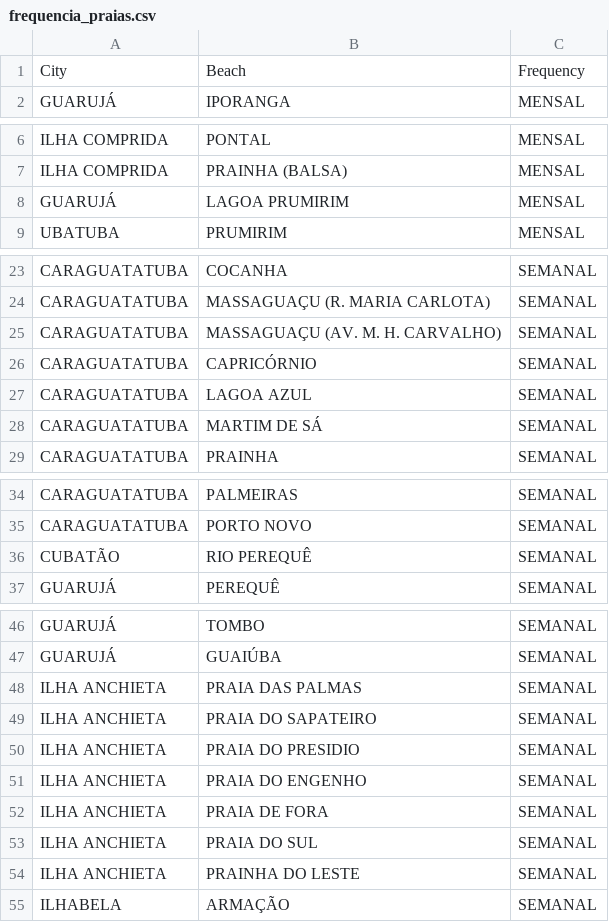
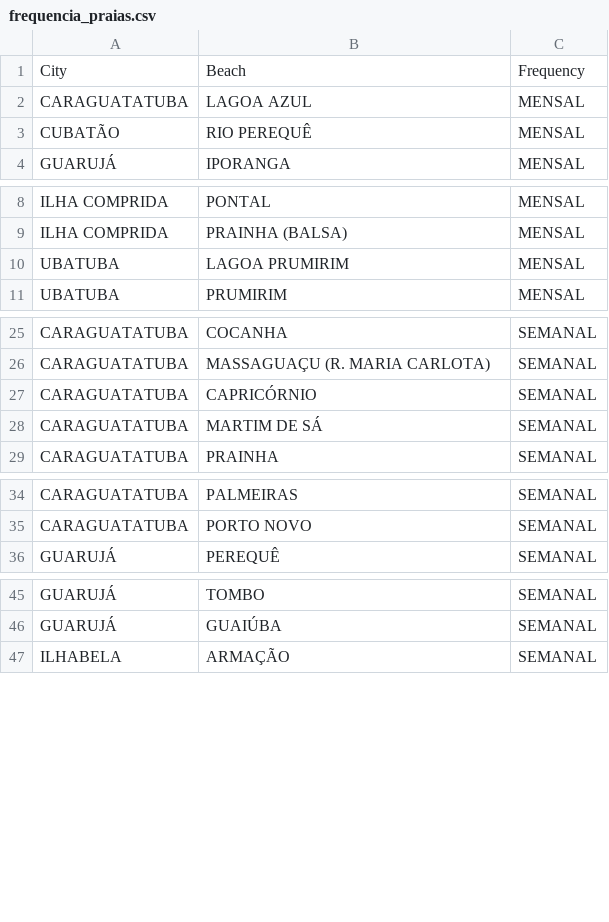
Before and after one commit to tymonsx/balneabilidade_python, a CSV file: frequencia_praias.csv, drawn as a sheet; only a part is shown, gaps mark what is left out.

Commit message:
push dados 2012 a 2017 - praias restantes

```diff
--- a/frequencia_praias.csv
+++ b/frequencia_praias.csv
@@ -1,2 +1,4 @@
 City,Beach,Frequency
+CARAGUATATUBA,LAGOA AZUL,MENSAL
+CUBATÃO,RIO PEREQUÊ,MENSAL
 GUARUJÁ,IPORANGA,MENSAL
@@ -7,3 +9,3 @@ ILHA COMPRIDA,PONTAL,MENSAL
 ILHA COMPRIDA,PRAINHA (BALSA),MENSAL
-GUARUJÁ,LAGOA PRUMIRIM,MENSAL
+UBATUBA,LAGOA PRUMIRIM,MENSAL
 UBATUBA,PRUMIRIM,MENSAL
@@ -24,5 +26,3 @@ CARAGUATATUBA,COCANHA,SEMANAL
 CARAGUATATUBA,MASSAGUAÇU (R. MARIA CARLOTA),SEMANAL
-CARAGUATATUBA,MASSAGUAÇU (AV. M. H. CARVALHO),SEMANAL
 CARAGUATATUBA,CAPRICÓRNIO,SEMANAL
-CARAGUATATUBA,LAGOA AZUL,SEMANAL
 CARAGUATATUBA,MARTIM DE SÁ,SEMANAL
@@ -35,3 +35,2 @@ CARAGUATATUBA,PALMEIRAS,SEMANAL
 CARAGUATATUBA,PORTO NOVO,SEMANAL
-CUBATÃO,RIO PEREQUÊ,SEMANAL
 GUARUJÁ,PEREQUÊ,SEMANAL
@@ -47,9 +46,2 @@ GUARUJÁ,TOMBO,SEMANAL
 GUARUJÁ,GUAIÚBA,SEMANAL
-ILHA ANCHIETA,PRAIA DAS PALMAS,SEMANAL
-ILHA ANCHIETA,PRAIA DO SAPATEIRO,SEMANAL
-ILHA ANCHIETA,PRAIA DO PRESIDIO,SEMANAL
-ILHA ANCHIETA,PRAIA DO ENGENHO,SEMANAL
-ILHA ANCHIETA,PRAIA DE FORA,SEMANAL
-ILHA ANCHIETA,PRAIA DO SUL,SEMANAL
-ILHA ANCHIETA,PRAINHA DO LESTE,SEMANAL
 ILHABELA,ARMAÇÃO,SEMANAL
```
Also changed, not shown: 1 other file.
